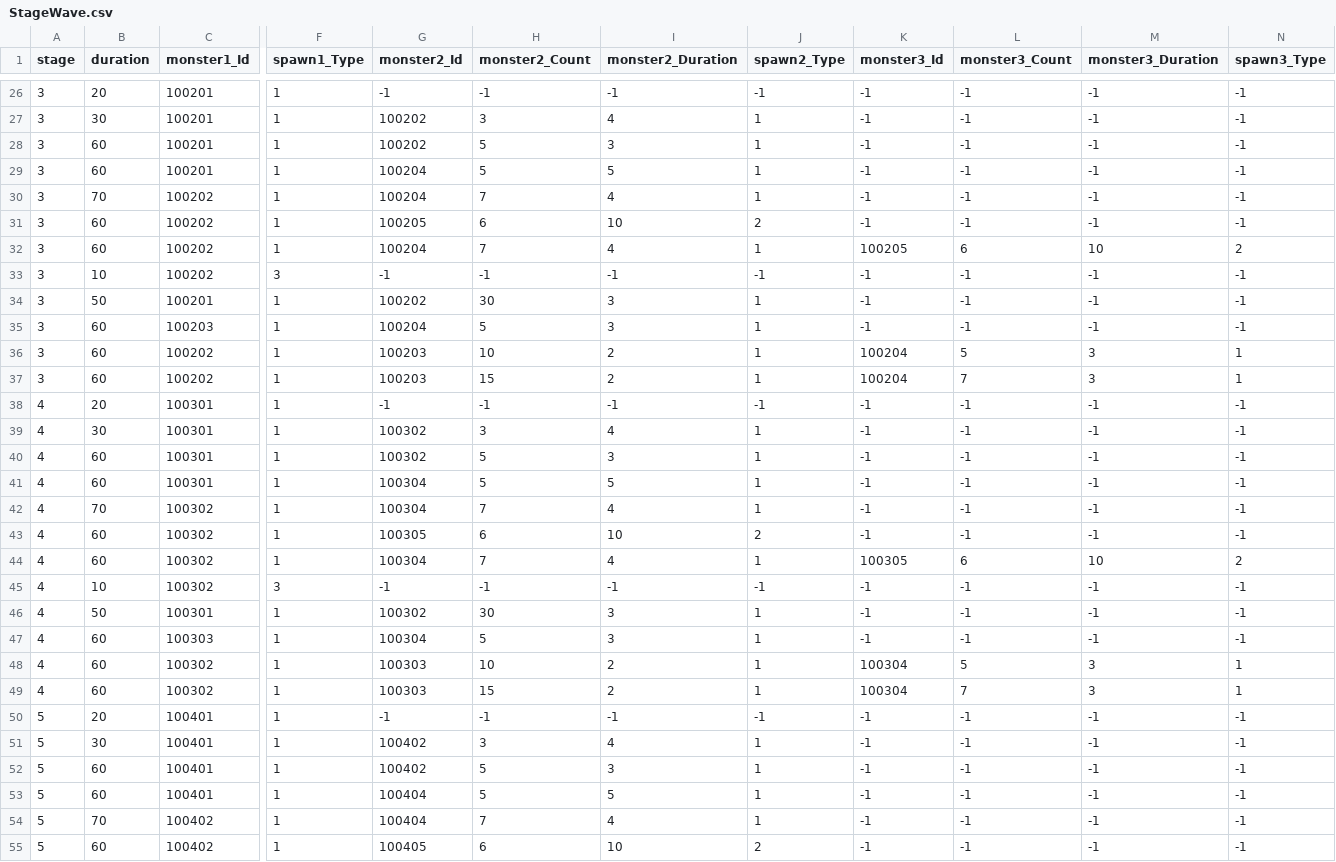
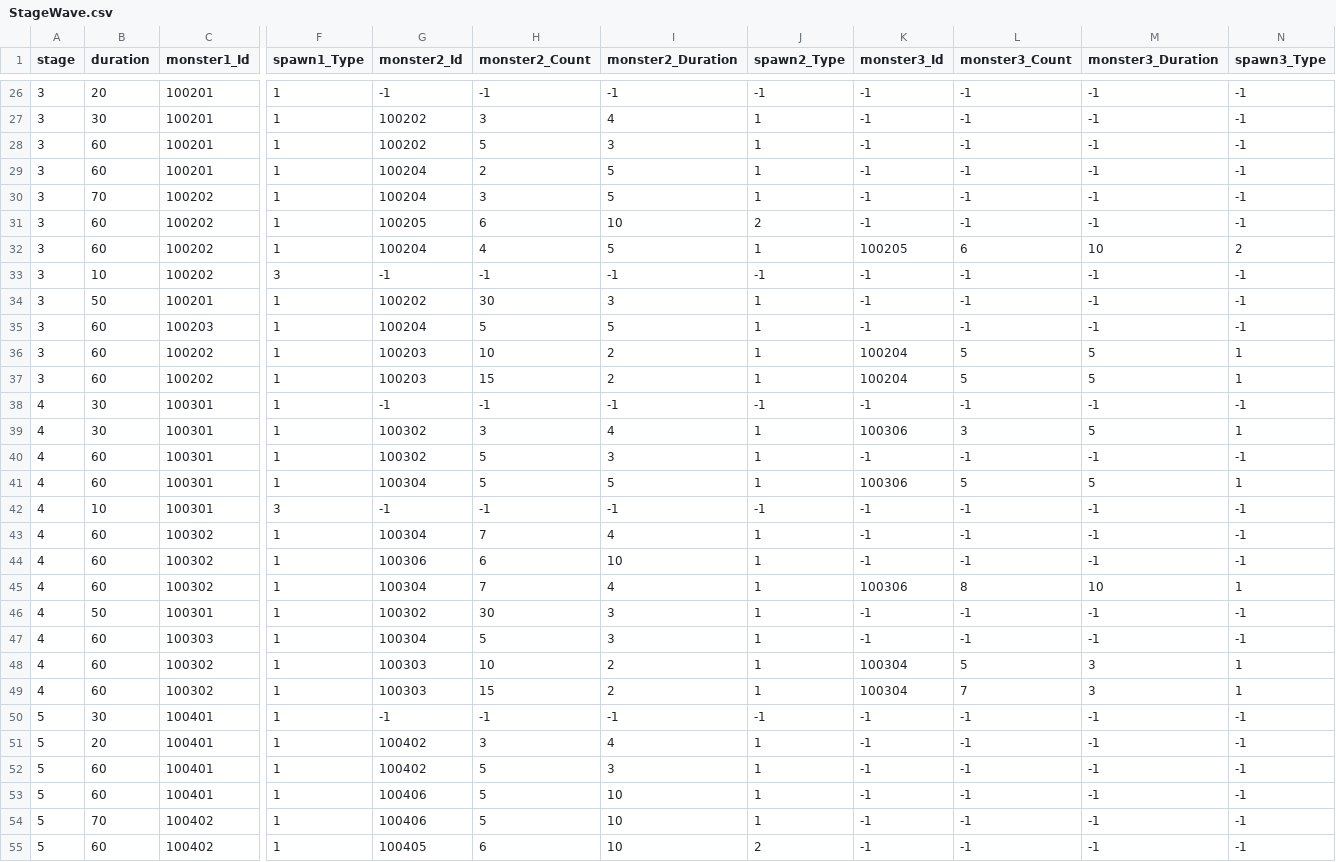
Before and after one commit to qkrkwl6666/TangTangHuru, a CSV file: Assets/08.DataTable/StageWave.csv, drawn as a sheet; only a part is shown, gaps mark what is left out; removed rows and columns are numbered as before the commit, all else as after; rows hold the shown columns only; the diff covers the shown part only; the diff names each change by its address in the sheet, - before the commit and + after, or states it on an @@ line.

```diff
--- a/Assets/08.DataTable/StageWave.csv
+++ b/Assets/08.DataTable/StageWave.csv
-H29 (monster2_Count): 5
+H29 (monster2_Count): 2
-H30 (monster2_Count): 7
+H30 (monster2_Count): 3
-I30 (monster2_Duration): 4
+I30 (monster2_Duration): 5
-H32 (monster2_Count): 7
+H32 (monster2_Count): 4
-I32 (monster2_Duration): 4
+I32 (monster2_Duration): 5
-I35 (monster2_Duration): 3
+I35 (monster2_Duration): 5
-M36:M37 (monster3_Duration): 3
+M36:M37 (monster3_Duration): 5
-L37 (monster3_Count): 7
+L37 (monster3_Count): 5
-B38 (duration): 20
+B38 (duration): 30
-K39 (monster3_Id): -1
+K39 (monster3_Id): 100306
-L39 (monster3_Count): -1
+L39 (monster3_Count): 3
-M39 (monster3_Duration): -1
+M39 (monster3_Duration): 5
-N39 (spawn3_Type): -1
+N39 (spawn3_Type): 1
-K41 (monster3_Id): -1
+K41 (monster3_Id): 100306
-L41 (monster3_Count): -1
+L41 (monster3_Count): 5
-M41 (monster3_Duration): -1
+M41 (monster3_Duration): 5
-N41 (spawn3_Type): -1
+N41 (spawn3_Type): 1
+row 42: 4 | 10 | 100301 | 3 | -1 | -1 | -1 | -1 | -1 | -1 | -1 | -1
-B43 (duration): 70
+B43 (duration): 60
-G44 (monster2_Id): 100305
+G44 (monster2_Id): 100306
-J44 (spawn2_Type): 2
+J44 (spawn2_Type): 1
-K45 (monster3_Id): 100305
+K45 (monster3_Id): 100306
-L45 (monster3_Count): 6
+L45 (monster3_Count): 8
-N45 (spawn3_Type): 2
+N45 (spawn3_Type): 1
-row 45: 4 | 10 | 100302 | 3 | -1 | -1 | -1 | -1 | -1 | -1 | -1 | -1
-B50 (duration): 20
+B50 (duration): 30
-B51 (duration): 30
+B51 (duration): 20
-G53:G54 (monster2_Id): 100404
+G53:G54 (monster2_Id): 100406
-I53 (monster2_Duration): 5
+I53 (monster2_Duration): 10
-H54 (monster2_Count): 7
+H54 (monster2_Count): 5
-I54 (monster2_Duration): 4
+I54 (monster2_Duration): 10
```
Also changed, not shown: 1 added row, 1 removed row and 84 edited cells elsewhere in this file, Assets/08.DataTable/Boss.csv, Assets/08.DataTable/Monster.csv, 9 other files.
